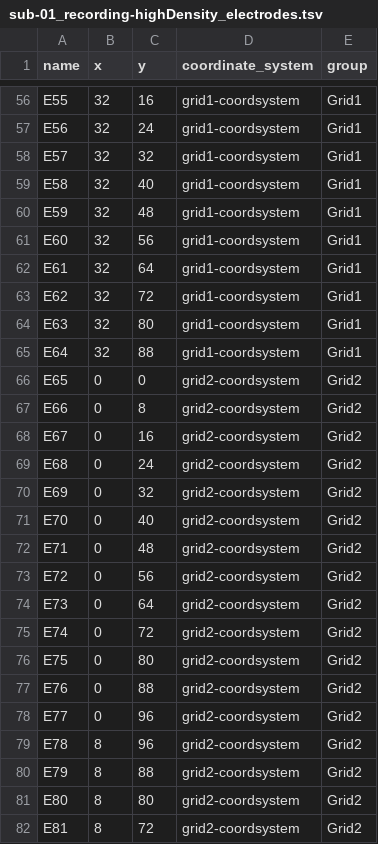
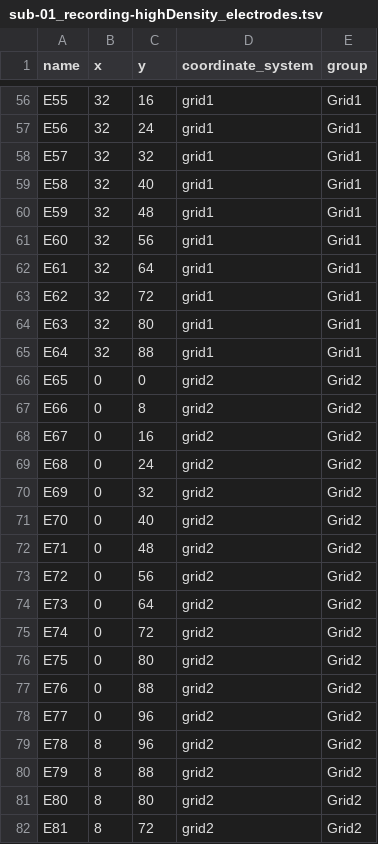
Before and after one commit to neuromechanist/bids-examples, a TSV file: emg_concurrentIndependentUnits/sub-01/emg/sub-01_recording-highDensity_electrodes.tsv, drawn as a sheet; only a part is shown, gaps mark what is left out; the diff covers the shown part only; the diff names each change by its address in the sheet, - before the commit and + after, or states it on an @@ line.

Commit message:
split coordsys files using space entity

```diff
--- a/emg_concurrentIndependentUnits/sub-01/emg/sub-01_recording-highDensity_electrodes.tsv
+++ b/emg_concurrentIndependentUnits/sub-01/emg/sub-01_recording-highDensity_electrodes.tsv
-D56:D65 (coordinate_system): grid1-coordsystem
+D56:D65 (coordinate_system): grid1
-D66:D82 (coordinate_system): grid2-coordsystem
+D66:D82 (coordinate_system): grid2
```
Also changed, not shown: 103 edited cells elsewhere in this file, emg_TwoHDsEMG/sub-01/emg/sub-01_task-isometric_electrodes.tsv, emg_TwoWristbands/sub-01/emg/sub-01_task-typing_electrodes.tsv, 16 other files.
